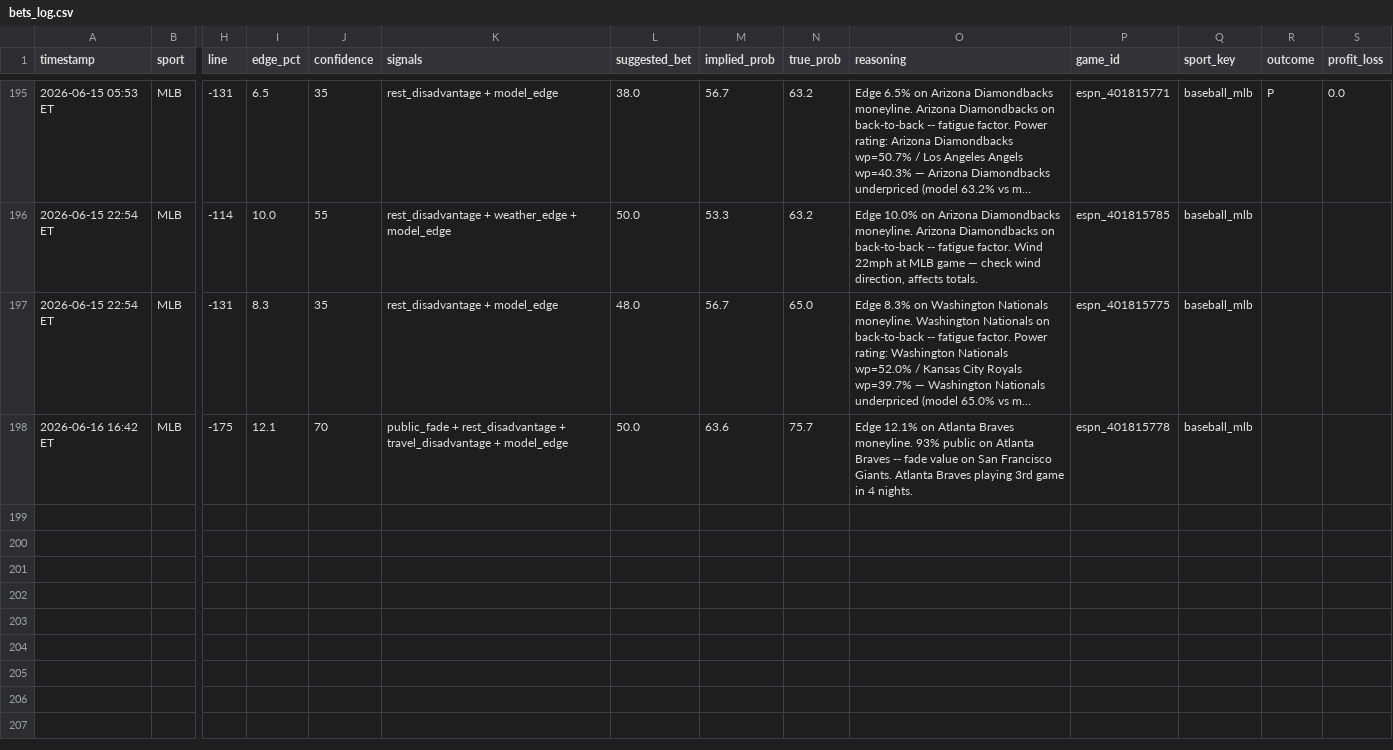
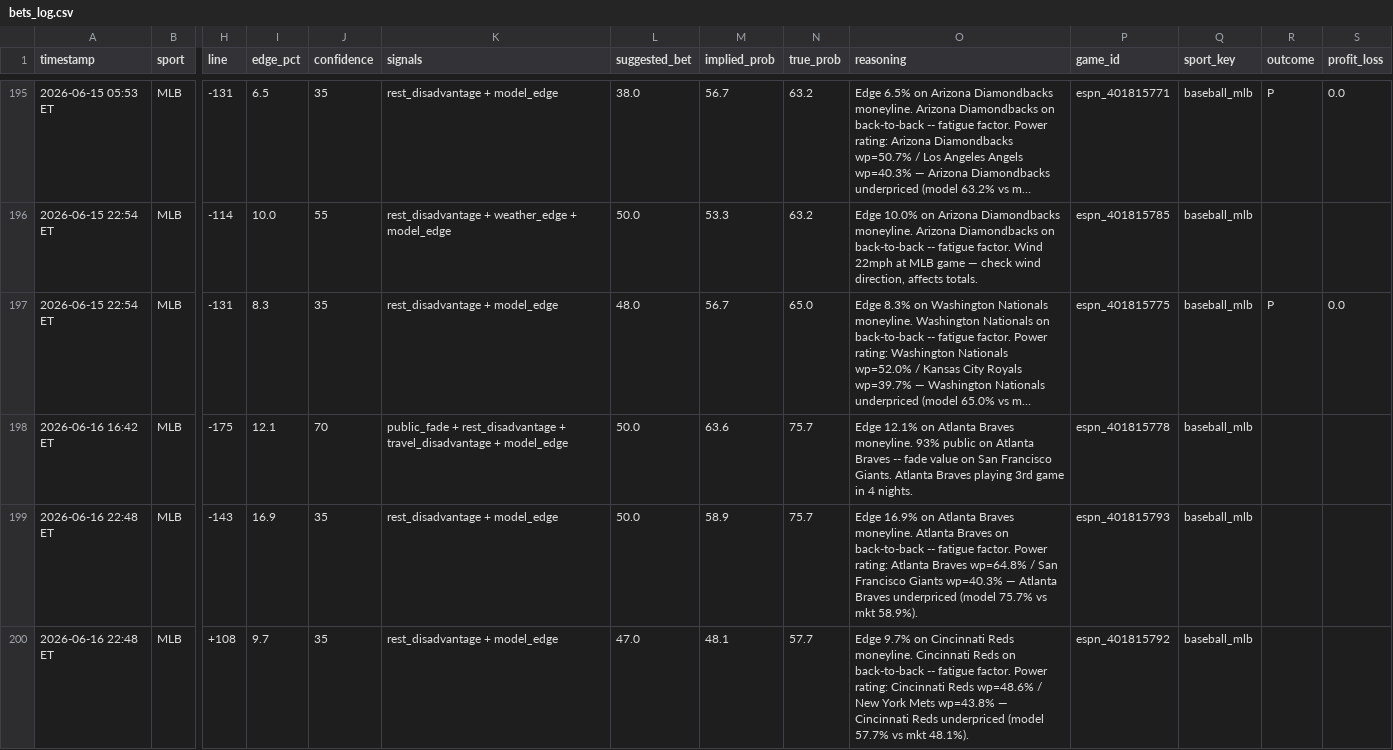
Before and after one commit to mehpackers13/fanduel-bot, a CSV file: bets_log.csv, drawn as a sheet; only a part is shown, gaps mark what is left out; long unchanged cells end in …; rows hold the shown columns only; the diff names each change by its address in the sheet, - before the commit and + after, or states it on an @@ line.

```diff
--- a/bets_log.csv
+++ b/bets_log.csv
-R197 (outcome): (empty)
+R197 (outcome): P
-S197 (profit_loss): (empty)
+S197 (profit_loss): 0.0
+row 199: 2026-06-16 22:48 ET | MLB | -143 | 16.9 | 35 | rest_disadvantage + model_edge | 50.0 | 58.9 | 75.7 | Edge 16.9% on Atlanta Braves moneyline. Atlanta Braves on back-to-back -- fatigue factor. Power rating: Atlanta Braves wp=64.8% / San Francisco Giants wp=40.3% — Atlanta Braves underpriced (model 75.7% vs mkt 58.9%). | espn_401815793 | baseball_mlb
+row 200: 2026-06-16 22:48 ET | MLB | +108 | 9.7 | 35 | rest_disadvantage + model_edge | 47.0 | 48.1 | 57.7 | Edge 9.7% on Cincinnati Reds moneyline. Cincinnati Reds on back-to-back -- fatigue factor. Power rating: Cincinnati Reds wp=48.6% / New York Mets wp=43.8% — Cincinnati Reds underpriced (model 57.7% vs mkt 48.1%). | espn_401815792 | baseball_mlb
```
Also changed, not shown: 4 other files.
